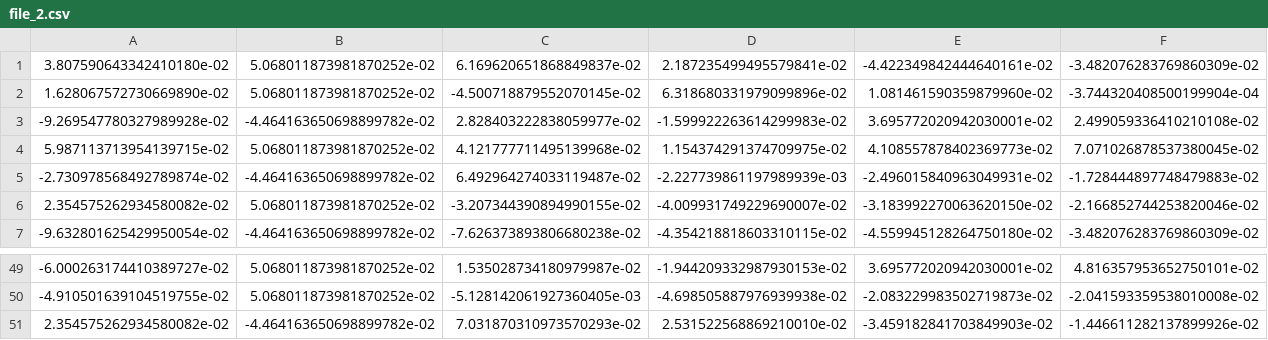
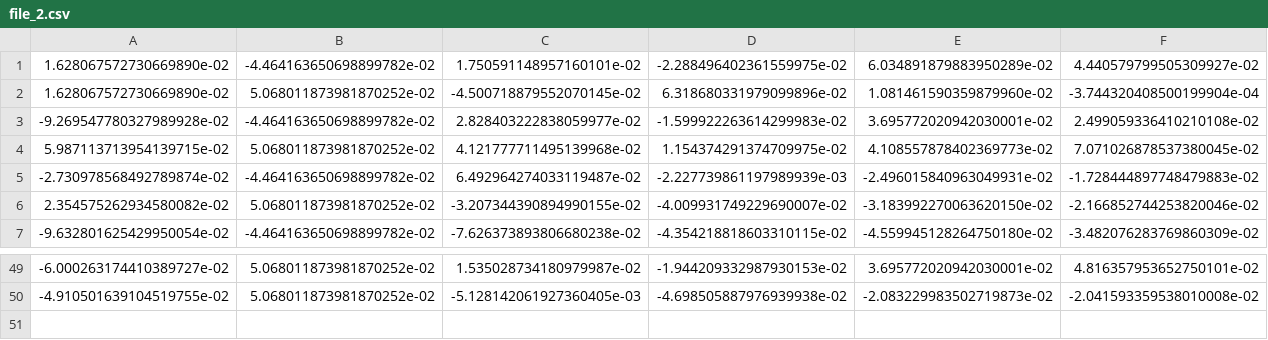
Before and after one commit to DeltaML/federated-learning-poc, a CSV file: datasets/file_2.csv, drawn as a sheet; only a part is shown, gaps mark what is left out; removed rows and columns are numbered as before the commit, all else as after; rows hold the shown columns only; the diff names each change by its address in the sheet, - before the commit and + after, or states it on an @@ line.

```diff
--- a/datasets/file_2.csv
+++ b/datasets/file_2.csv
-row 1: 3.807590643342410180e-02 | 5.068011873981870252e-02 | 6.169620651868849837e-02 | 2.187235499495579841e-02 | -4.422349842444640161e-02 | -3.482076283769860309e-02
+row 1: 1.628067572730669890e-02 | -4.464163650698899782e-02 | 1.750591148957160101e-02 | -2.288496402361559975e-02 | 6.034891879883950289e-02 | 4.440579799505309927e-02
-row 51: 2.354575262934580082e-02 | -4.464163650698899782e-02 | 7.031870310973570293e-02 | 2.531522568869210010e-02 | -3.459182841703849903e-02 | -1.446611282137899926e-02
```
Also changed, not shown: datasets/file_0.csv, datasets/file_3.csv, 13 other files.
